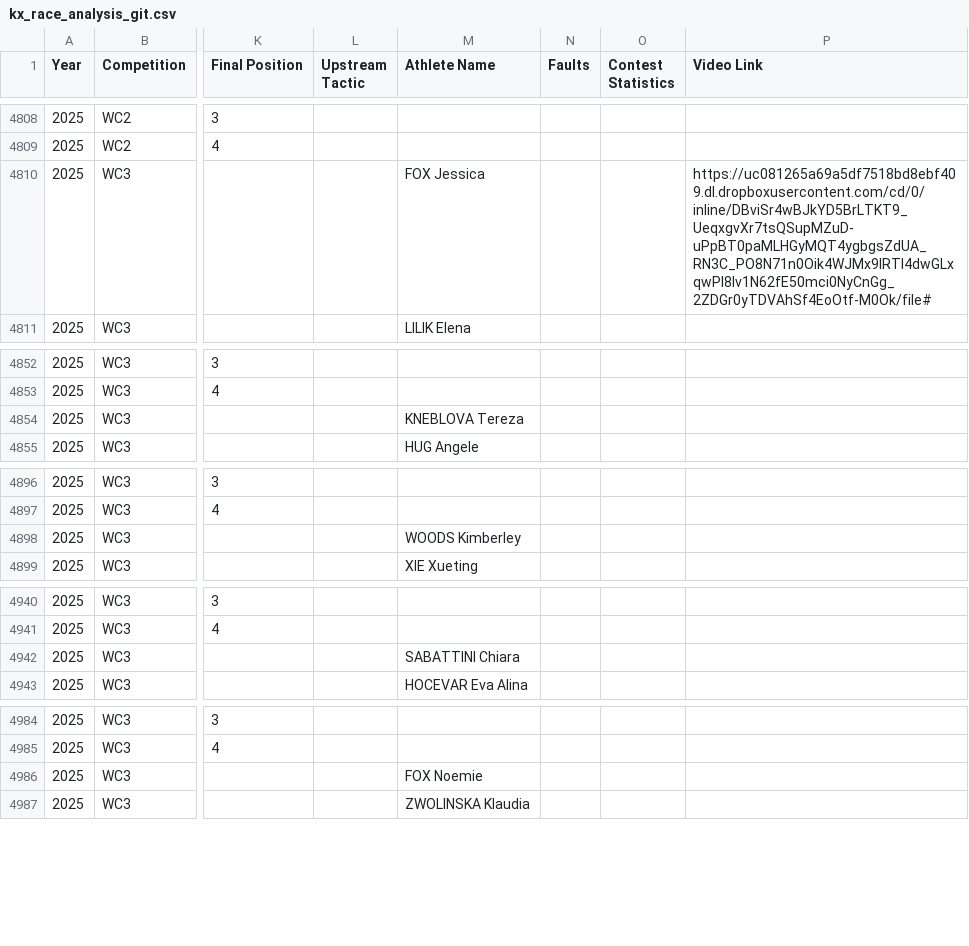
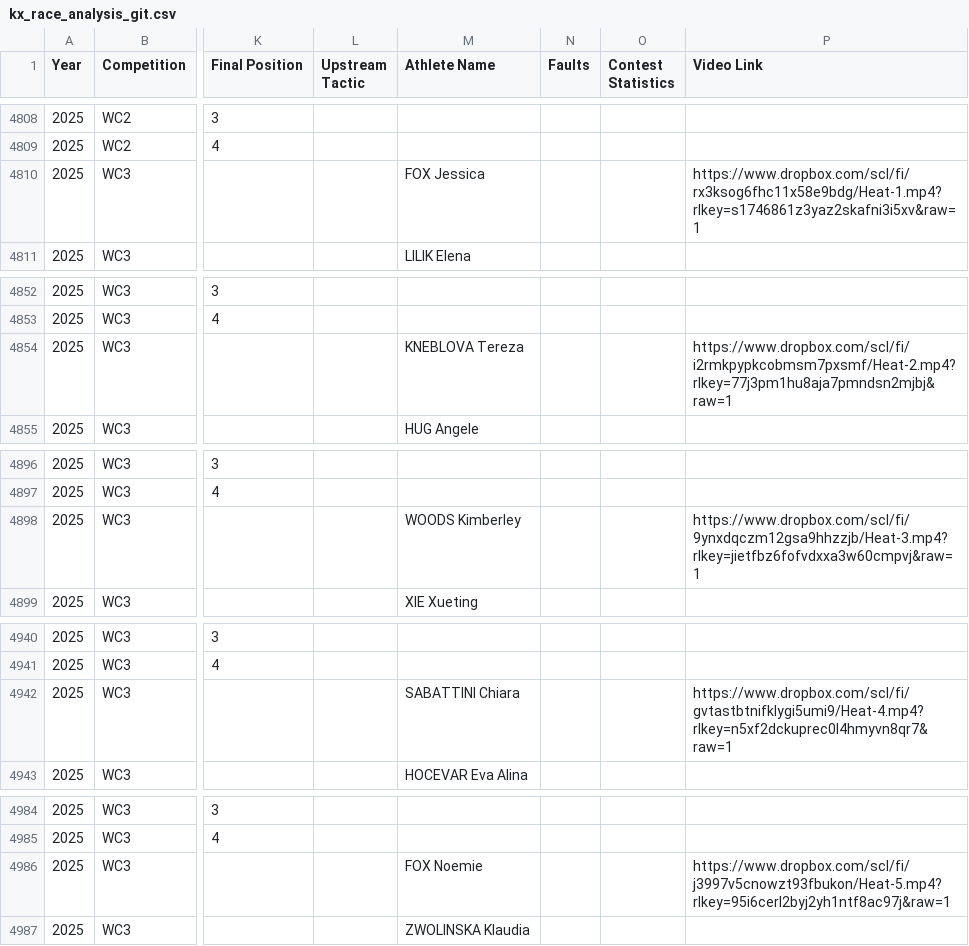
Before and after one commit to katrina-sutherland/kx_tagger, a CSV file: data/kx_race_analysis_git.csv, drawn as a sheet; only a part is shown, gaps mark what is left out; the diff covers the shown part only; the diff names each change by its address in the sheet, - before the commit and + after, or states it on an @@ line.

Commit message:
Automated update for Full Report: kx_race_analysis_git.csv

```diff
--- a/data/kx_race_analysis_git.csv
+++ b/data/kx_race_analysis_git.csv
-P4810 (Video Link): https://uc081265a69a5df7518bd8ebf409.dl.dropboxusercontent.com/cd/0/inline/DBviSr4wBJkYD5BrLTKT9_UeqxgvXr7tsQSupMZuD-uPpBT0paMLHGyMQT4ygbgsZdUA_RN3C_PO8N71n0Oik4WJMx9IRTI4dwGLxqwPI8lv1N62fE50mci0NyCnGg_2ZDGr0yTDVAhSf4EoOtf-M0Ok/file#
+P4810 (Video Link): https://www.dropbox.com/scl/fi/rx3ksog6fhc11x58e9bdg/Heat-1.mp4?rlkey=s1746861z3yaz2skafni3i5xv&raw=1
-P4854 (Video Link): (empty)
+P4854 (Video Link): https://www.dropbox.com/scl/fi/i2rmkpypkcobmsm7pxsmf/Heat-2.mp4?rlkey=77j3pm1hu8aja7pmndsn2mjbj&raw=1
-P4898 (Video Link): (empty)
+P4898 (Video Link): https://www.dropbox.com/scl/fi/9ynxdqczm12gsa9hhzzjb/Heat-3.mp4?rlkey=jietfbz6fofvdxxa3w60cmpvj&raw=1
-P4942 (Video Link): (empty)
+P4942 (Video Link): https://www.dropbox.com/scl/fi/gvtastbtnifklygi5umi9/Heat-4.mp4?rlkey=n5xf2dckuprec0l4hmyvn8qr7&raw=1
-P4986 (Video Link): (empty)
+P4986 (Video Link): https://www.dropbox.com/scl/fi/j3997v5cnowzt93fbukon/Heat-5.mp4?rlkey=95i6cerl2byj2yh1ntf8ac97j&raw=1
```
Also changed, not shown: 10 edited cells elsewhere in this file.
